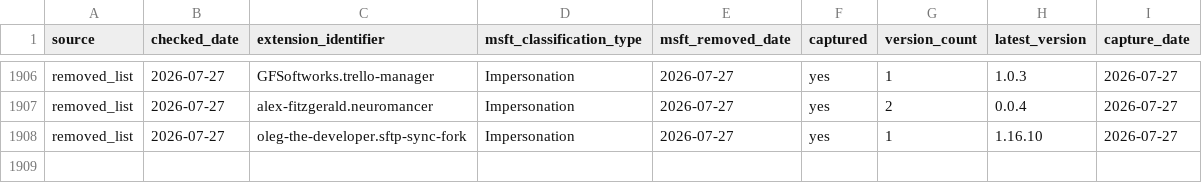
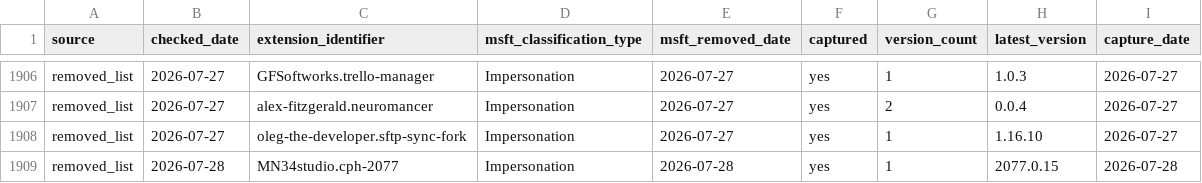
Before and after one commit to kalachkar/vsmex, a CSV file: metadata/msft_vscode_flagged_extensions.csv, drawn as a sheet; only a part is shown, gaps mark what is left out.

Commit message:
sync: +1 new flagged extensions

```diff
--- a/metadata/msft_vscode_flagged_extensions.csv
+++ b/metadata/msft_vscode_flagged_extensions.csv
@@ -1908 +1908,2 @@ removed_list,2026-07-27,alex-fitzgerald.neuromancer,Impersonation,2026-07-27,yes
 removed_list,2026-07-27,oleg-the-developer.sftp-sync-fork,Impersonation,2026-07-27,yes,1,1.16.10,2026-07-27
+removed_list,2026-07-28,MN34studio.cph-2077,Impersonation,2026-07-28,yes,1,2077.0.15,2026-07-28
```
